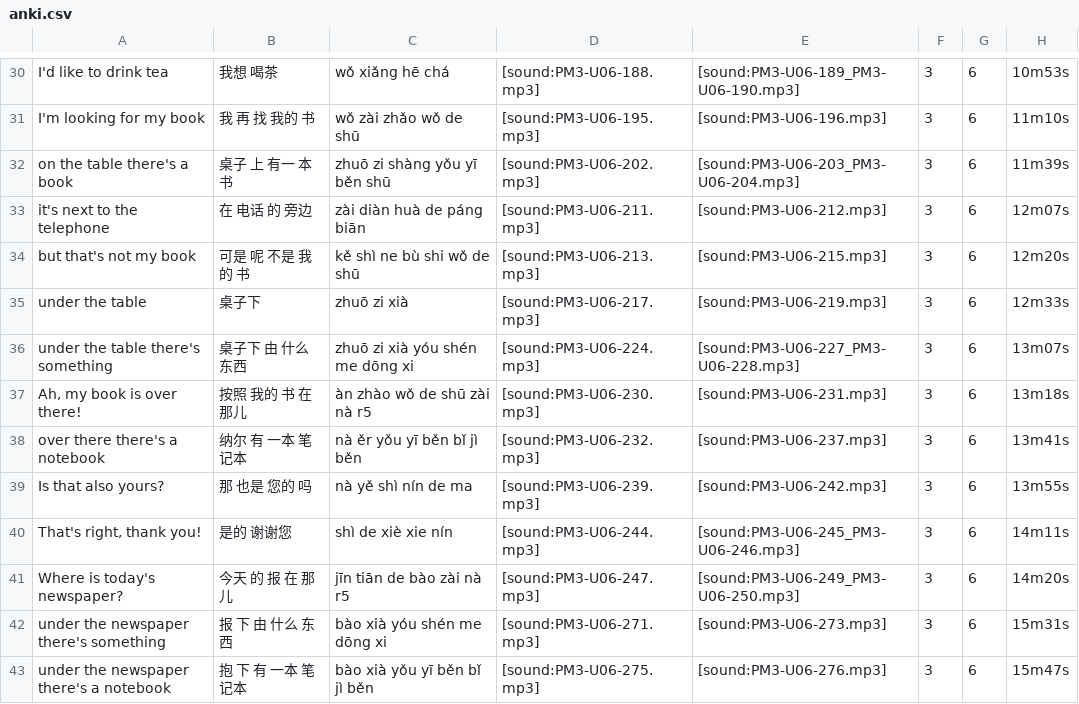
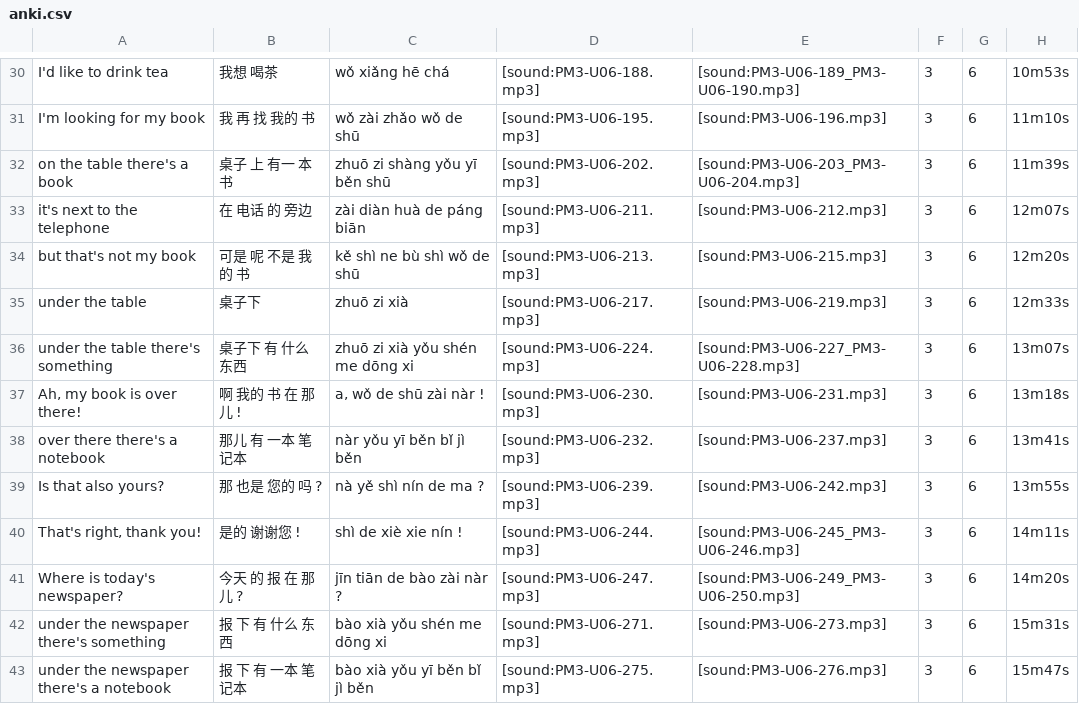
Before and after one commit to mipmc/anki, a CSV file: P3/Unit06/anki.csv, drawn as a sheet; only a part is shown, gaps mark what is left out; the diff covers the shown part only.

Commit message:
Update anki.csv

```diff
--- a/P3/Unit06/anki.csv
+++ b/P3/Unit06/anki.csv
@@ -33,11 +33,11 @@ on the table there's a book	桌子 上 有一 本书	zhuō zi shàng yǒu yī b
 it's next to the telephone	在 电话 的 旁边	zài diàn huà de páng biān	[sound:PM3-U06-211.mp3]	[sound:PM3-U06-212.mp3]	3	6	12m07s
-but that's not my book	可是 呢 不是 我的 书	kě shì ne bù shi wǒ de shū	[sound:PM3-U06-213.mp3]	[sound:PM3-U06-215.mp3]	3	6	12m20s
+but that's not my book	可是 呢 不是 我的 书	kě shì ne bù shì wǒ de shū	[sound:PM3-U06-213.mp3]	[sound:PM3-U06-215.mp3]	3	6	12m20s
 under the table	桌子下	zhuō zi xià	[sound:PM3-U06-217.mp3]	[sound:PM3-U06-219.mp3]	3	6	12m33s
-under the table there's something	桌子下 由 什么 东西	zhuō zi xià yóu shén me dōng xi	[sound:PM3-U06-224.mp3]	[sound:PM3-U06-227_PM3-U06-228.mp3]	3	6	13m07s
-Ah, my book is over there!	按照 我的 书 在 那儿	àn zhào wǒ de shū zài nà r5	[sound:PM3-U06-230.mp3]	[sound:PM3-U06-231.mp3]	3	6	13m18s
-over there there's a notebook	纳尔 有 一本 笔记本	nà ěr yǒu yī běn bǐ jì běn	[sound:PM3-U06-232.mp3]	[sound:PM3-U06-237.mp3]	3	6	13m41s
-Is that also yours?	那 也是 您的 吗	nà yě shì nín de ma	[sound:PM3-U06-239.mp3]	[sound:PM3-U06-242.mp3]	3	6	13m55s
-That's right, thank you!	是的 谢谢您	shì de xiè xie nín	[sound:PM3-U06-244.mp3]	[sound:PM3-U06-245_PM3-U06-246.mp3]	3	6	14m11s
-Where is today's newspaper?	今天 的 报 在 那儿	jīn tiān de bào zài nà r5	[sound:PM3-U06-247.mp3]	[sound:PM3-U06-249_PM3-U06-250.mp3]	3	6	14m20s
-under the newspaper there's something	报 下 由 什么 东西	bào xià yóu shén me dōng xi	[sound:PM3-U06-271.mp3]	[sound:PM3-U06-273.mp3]	3	6	15m31s
-under the newspaper there's a notebook	抱 下 有 一本 笔记本	bào xià yǒu yī běn bǐ jì běn	[sound:PM3-U06-275.mp3]	[sound:PM3-U06-276.mp3]	3	6	15m47s
+under the table there's something	桌子下 有 什么 东西	zhuō zi xià yǒu shén me dōng xi	[sound:PM3-U06-224.mp3]	[sound:PM3-U06-227_PM3-U06-228.mp3]	3	6	13m07s
+Ah, my book is over there!	啊 我的 书 在 那儿 !	a, wǒ de shū zài nàr !	[sound:PM3-U06-230.mp3]	[sound:PM3-U06-231.mp3]	3	6	13m18s
+over there there's a notebook	那儿 有 一本 笔记本	nàr yǒu yī běn bǐ jì běn	[sound:PM3-U06-232.mp3]	[sound:PM3-U06-237.mp3]	3	6	13m41s
+Is that also yours?	那 也是 您的 吗 ?	nà yě shì nín de ma ?	[sound:PM3-U06-239.mp3]	[sound:PM3-U06-242.mp3]	3	6	13m55s
+That's right, thank you!	是的 谢谢您 !	shì de xiè xie nín !	[sound:PM3-U06-244.mp3]	[sound:PM3-U06-245_PM3-U06-246.mp3]	3	6	14m11s
+Where is today's newspaper?	今天 的 报 在 那儿 ?	jīn tiān de bào zài nàr ?	[sound:PM3-U06-247.mp3]	[sound:PM3-U06-249_PM3-U06-250.mp3]	3	6	14m20s
+under the newspaper there's something	报 下 有 什么 东西	bào xià yǒu shén me dōng xi	[sound:PM3-U06-271.mp3]	[sound:PM3-U06-273.mp3]	3	6	15m31s
+under the newspaper there's a notebook	报 下 有 一本 笔记本	bào xià yǒu yī běn bǐ jì běn	[sound:PM3-U06-275.mp3]	[sound:PM3-U06-276.mp3]	3	6	15m47s
```
Also changed, not shown: 32 edited cells elsewhere in this file.
